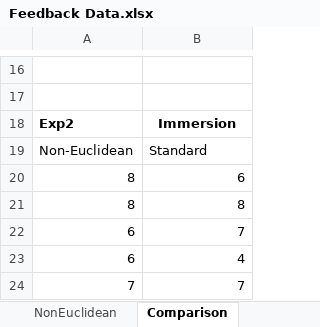
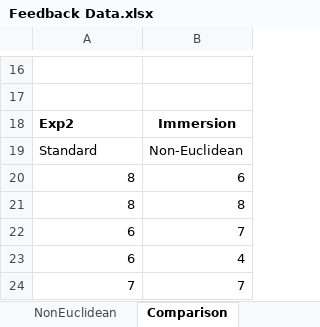
Before and after one commit to nboxhallburnett/IndividualProject, an Excel workbook: Report/Resources/Feedback Data.xlsx, sheet Comparison, drawn as a sheet; only a part is shown, gaps mark what is left out; values as stored, in another font and other column widths than the file's, no borders; charts and pictures not drawn; removed rows and columns are numbered as before the commit, all else as after; the diff names each change by its address in the sheet, - before the commit and + after, or states it on an @@ line.

Commit message:
Updated feedback data spreadsheets

```diff
--- a/Report/Resources/Feedback Data.xlsx (sheet Comparison)
+++ b/Report/Resources/Feedback Data.xlsx (sheet Comparison)
-row 19: Non-Euclidean | Standard
+row 19: Standard | Non-Euclidean
```
Also changed, not shown: charts or pictures.
